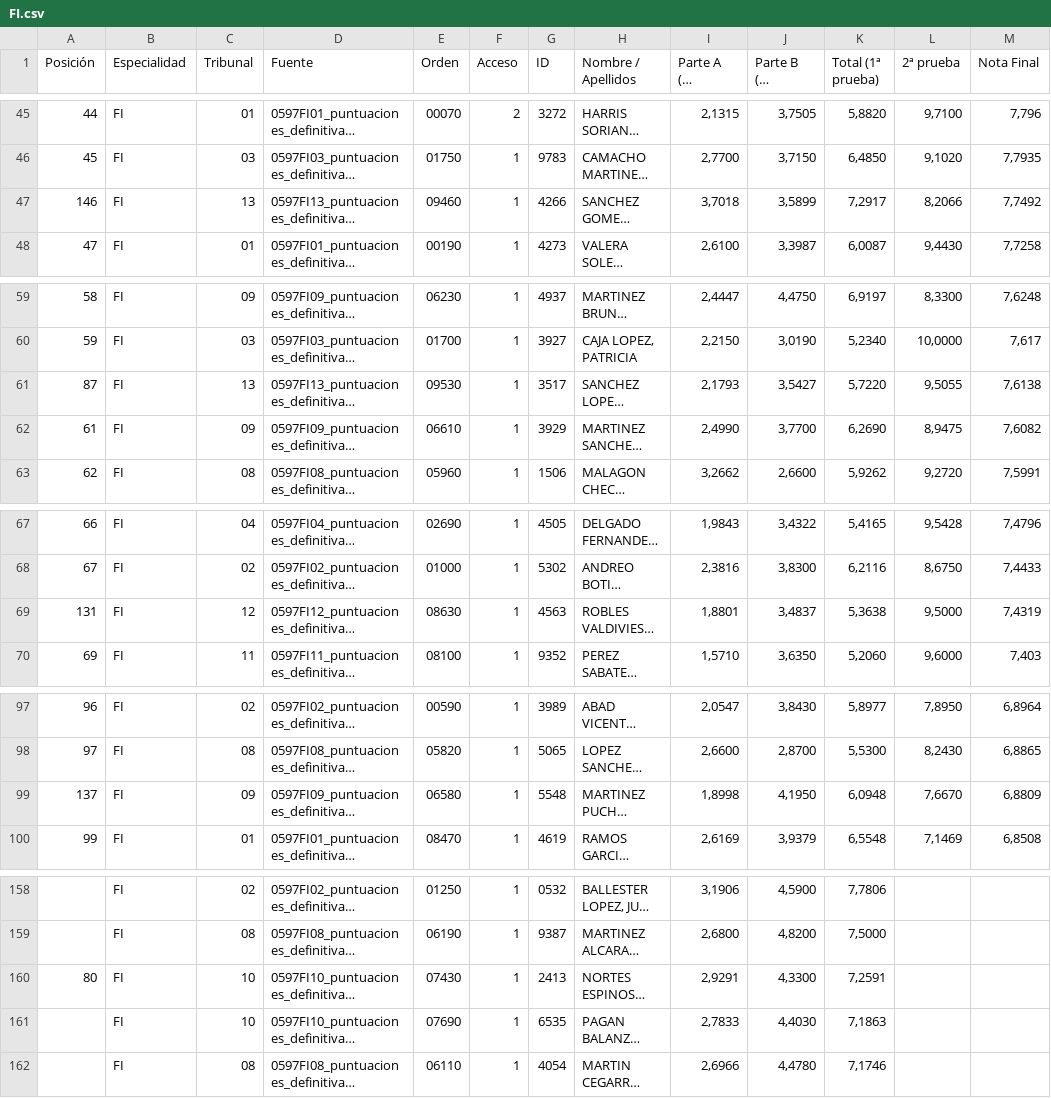
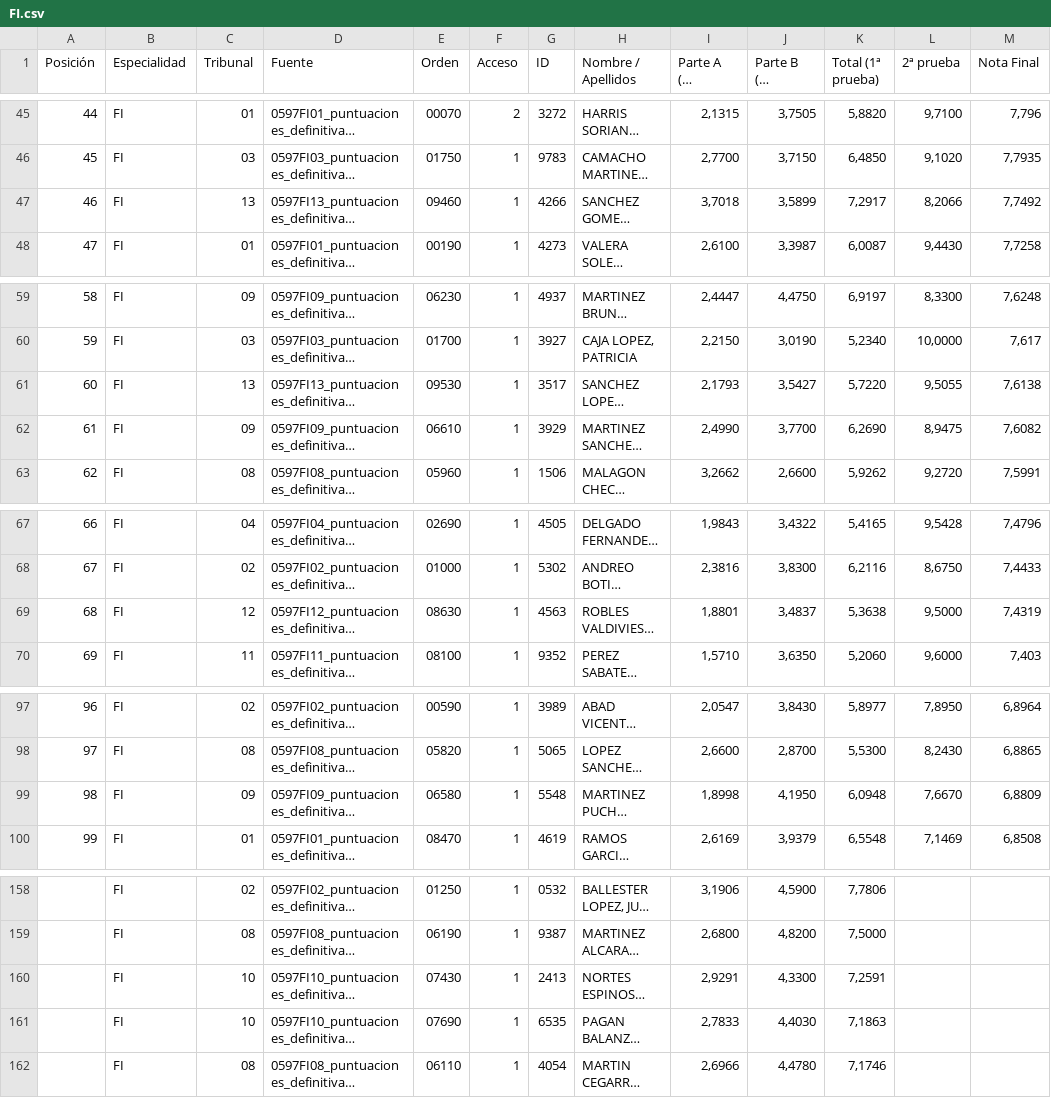
Before and after one commit to LearnInSpaceHQ/learninspacehq.github.io, a CSV file: FI.csv, drawn as a sheet; only a part is shown, gaps mark what is left out; long unchanged cells end in …; the diff covers the shown part only; the diff names each change by its address in the sheet, - before the commit and + after, or states it on an @@ line.

```diff
--- a/FI.csv
+++ b/FI.csv
-A47 (Posición): 146
+A47 (Posición): 46
-A61 (Posición): 87
+A61 (Posición): 60
-A69 (Posición): 131
+A69 (Posición): 68
-A99 (Posición): 137
+A99 (Posición): 98
-A160 (Posición): 80
+A160 (Posición): (empty)
```
Also changed, not shown: 1 edited cell elsewhere in this file, 18 other files.
